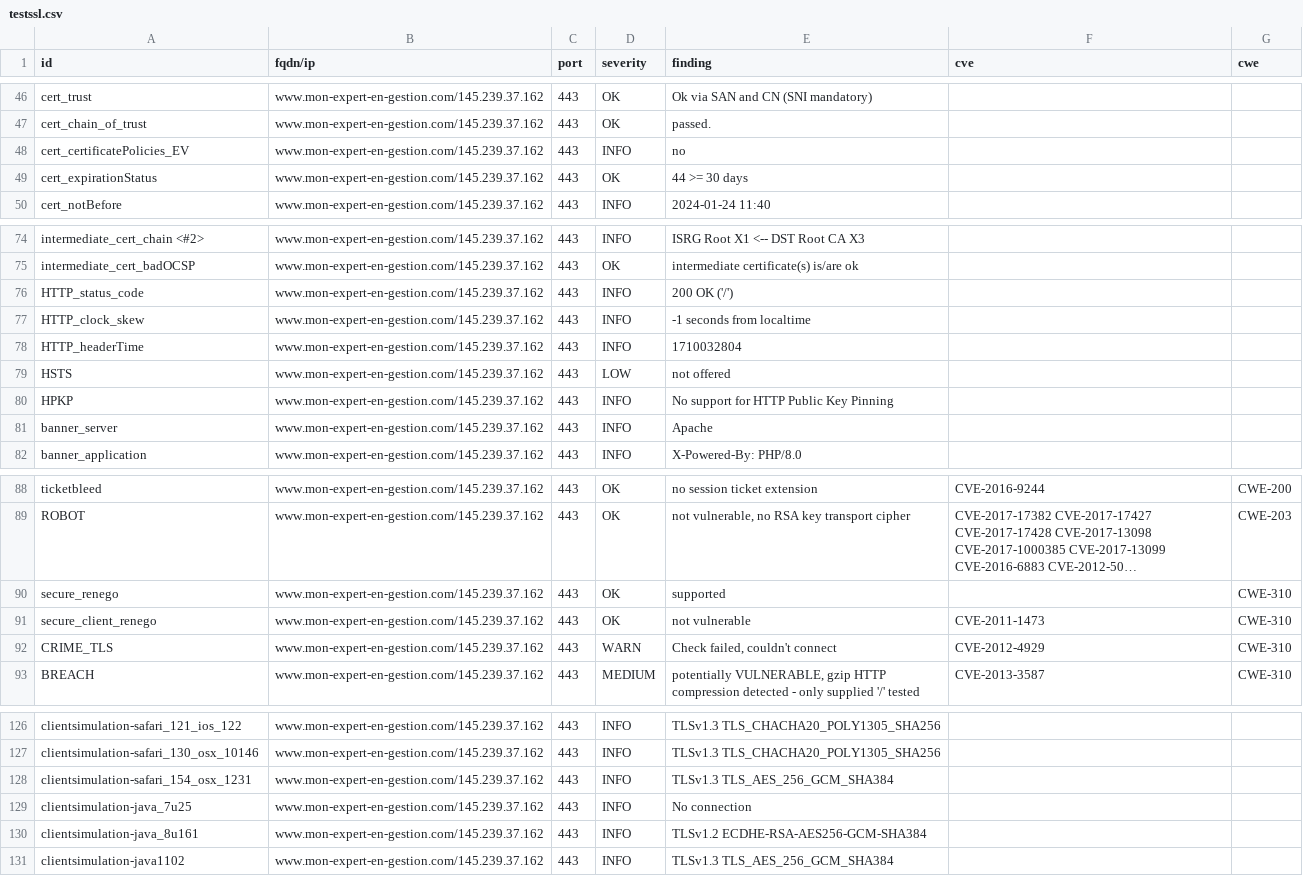
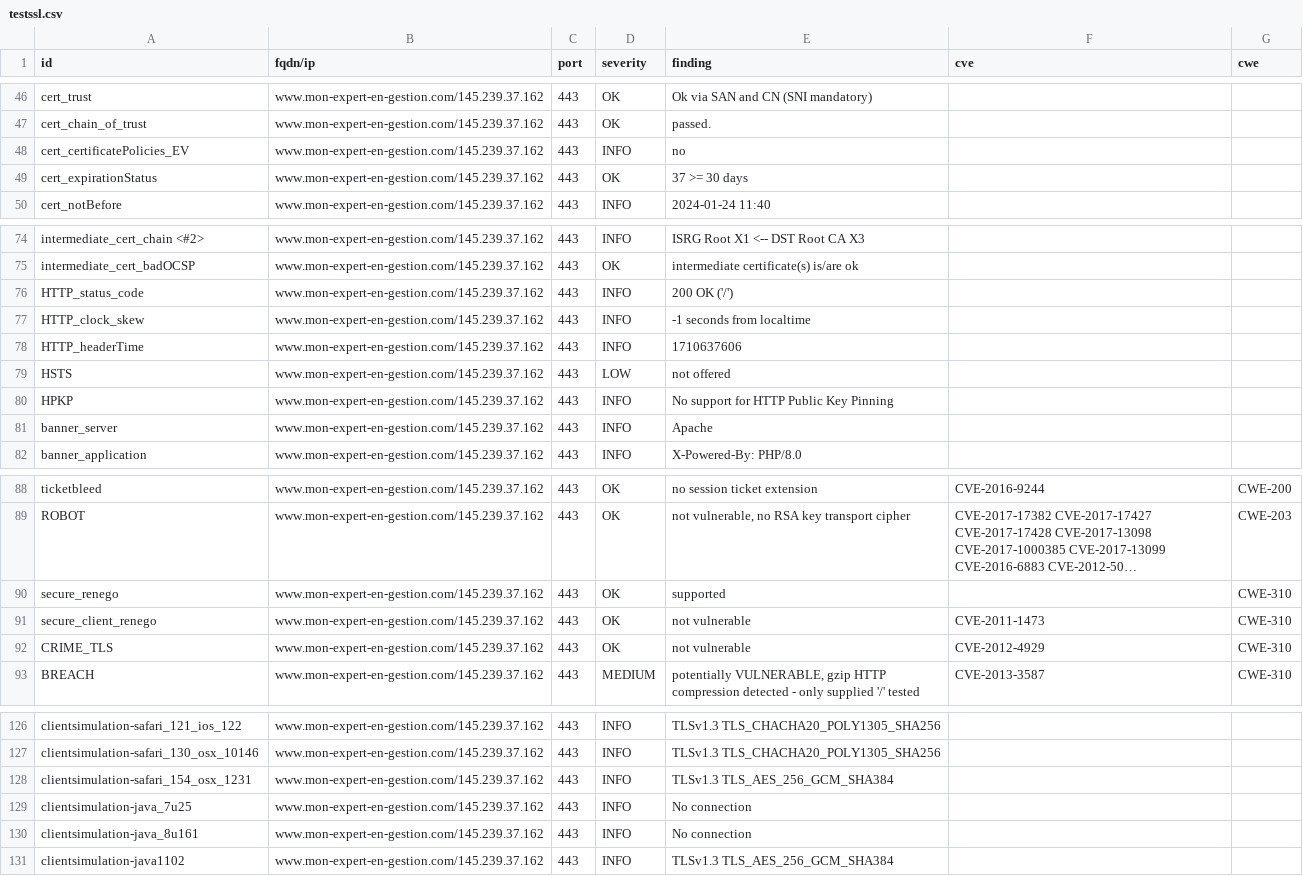
Before and after one commit to arthurzenika/dashlord-rca, a CSV file: results/aHR0cHM6Ly93d3cubW9uLWV4cGVydC1lbi1nZXN0aW9uLmNvbQ==/testssl.csv, drawn as a sheet; only a part is shown, gaps mark what is left out; long unchanged cells end in ….

```diff
--- a/results/aHR0cHM6Ly93d3cubW9uLWV4cGVydC1lbi1nZXN0aW9uLmNvbQ==/testssl.csv
+++ b/results/aHR0cHM6Ly93d3cubW9uLWV4cGVydC1lbi1nZXN0aW9uLmNvbQ==/testssl.csv
@@ -48,3 +48,3 @@
 "cert_certificatePolicies_EV","www.mon-expert-en-gestion.com/145.239.37.162","443","INFO","no","",""
-"cert_expirationStatus","www.mon-expert-en-gestion.com/145.239.37.162","443","OK","44 >= 30 days","",""
+"cert_expirationStatus","www.mon-expert-en-gestion.com/145.239.37.162","443","OK","37 >= 30 days","",""
 "cert_notBefore","www.mon-expert-en-gestion.com/145.239.37.162","443","INFO","2024-01-24 11:40","",""
@@ -77,3 +77,3 @@
 "HTTP_clock_skew","www.mon-expert-en-gestion.com/145.239.37.162","443","INFO","-1 seconds from localtime","",""
-"HTTP_headerTime","www.mon-expert-en-gestion.com/145.239.37.162","443","INFO","1710032804","",""
+"HTTP_headerTime","www.mon-expert-en-gestion.com/145.239.37.162","443","INFO","1710637606","",""
 "HSTS","www.mon-expert-en-gestion.com/145.239.37.162","443","LOW","not offered","",""
@@ -91,3 +91,3 @@
 "secure_client_renego","www.mon-expert-en-gestion.com/145.239.37.162","443","OK","not vulnerable","CVE-2011-1473","CWE-310"
-"CRIME_TLS","www.mon-expert-en-gestion.com/145.239.37.162","443","WARN","Check failed, couldn't connect","CVE-2012-4929","CWE-310"
+"CRIME_TLS","www.mon-expert-en-gestion.com/145.239.37.162","443","OK","not vulnerable","CVE-2012-4929","CWE-310"
 "BREACH","www.mon-expert-en-gestion.com/145.239.37.162","443","MEDIUM","potentially VULNERABLE, gzip HTTP compression detected  - only supplied '/' tested","CVE-2013-3587","CWE-310"
@@ -129,3 +129,3 @@
 "clientsimulation-java_7u25","www.mon-expert-en-gestion.com/145.239.37.162","443","INFO","No connection","",""
-"clientsimulation-java_8u161","www.mon-expert-en-gestion.com/145.239.37.162","443","INFO","TLSv1.2 ECDHE-RSA-AES256-GCM-SHA384","",""
+"clientsimulation-java_8u161","www.mon-expert-en-gestion.com/145.239.37.162","443","INFO","No connection","",""
 "clientsimulation-java1102","www.mon-expert-en-gestion.com/145.239.37.162","443","INFO","TLSv1.3 TLS_AES_256_GCM_SHA384","",""
```
Also changed, not shown: 15 other files.
